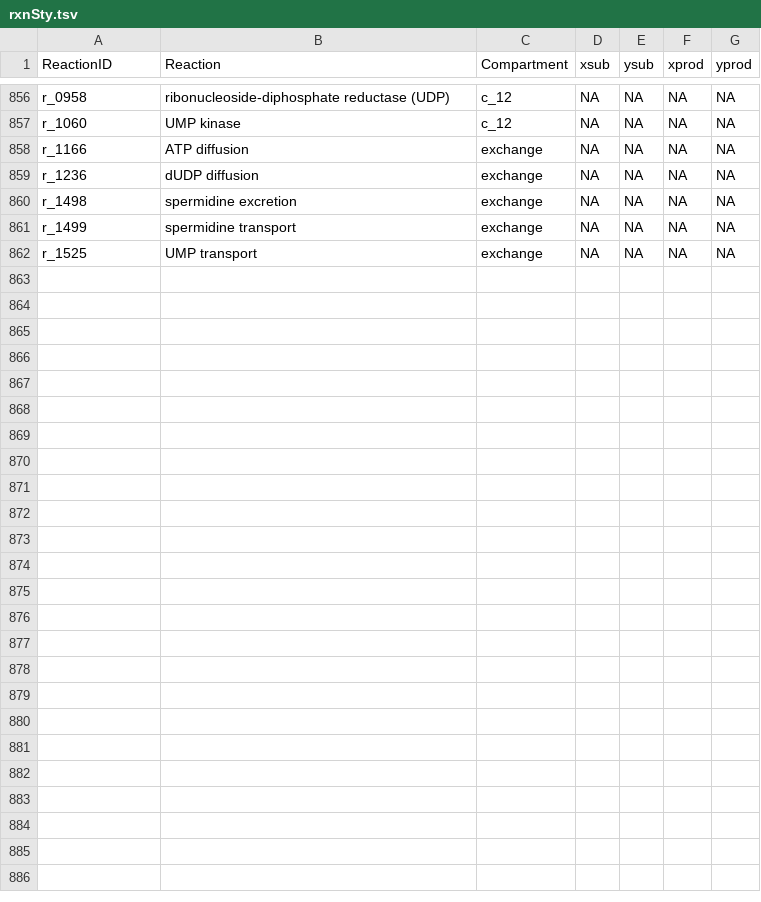
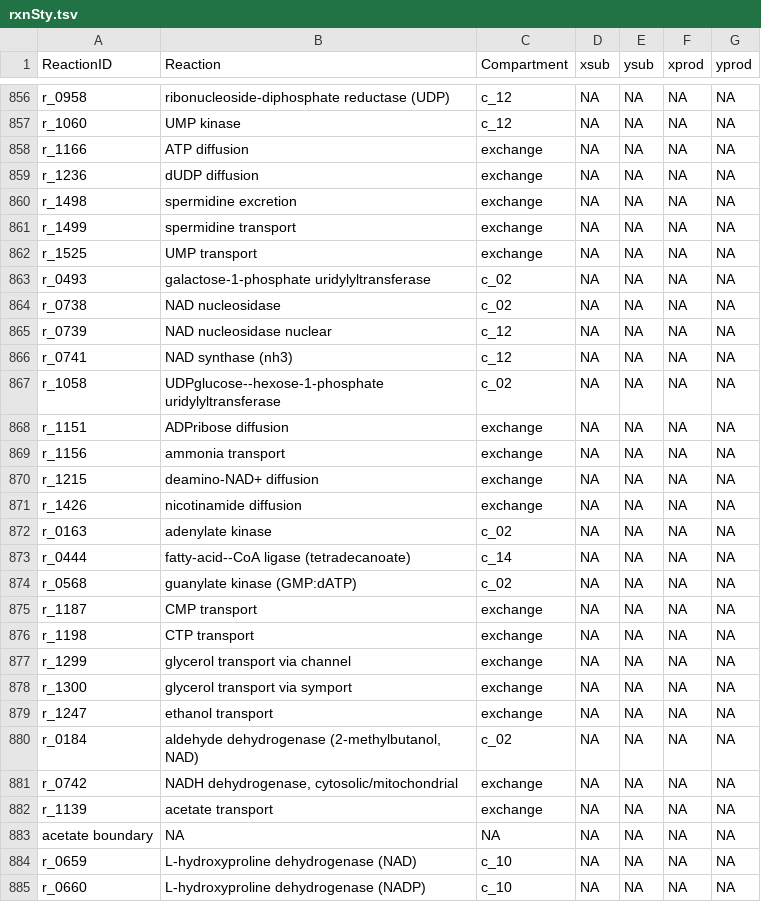
Before and after one commit to shackett/yeast_metabolism, a TSV file: Yeast_genome_scale/rxnSty.tsv, drawn as a sheet; only a part is shown, gaps mark what is left out.

```diff
--- a/Yeast_genome_scale/rxnSty.tsv
+++ b/Yeast_genome_scale/rxnSty.tsv
@@ -862 +862,24 @@
 "r_1525"	"UMP transport"	"exchange"	NA	NA	NA	NA
+"r_0493"	"galactose-1-phosphate uridylyltransferase"	"c_02"	NA	NA	NA	NA
+"r_0738"	"NAD nucleosidase"	"c_02"	NA	NA	NA	NA
+"r_0739"	"NAD nucleosidase nuclear"	"c_12"	NA	NA	NA	NA
+"r_0741"	"NAD synthase (nh3)"	"c_12"	NA	NA	NA	NA
+"r_1058"	"UDPglucose--hexose-1-phosphate uridylyltransferase"	"c_02"	NA	NA	NA	NA
+"r_1151"	"ADPribose diffusion"	"exchange"	NA	NA	NA	NA
+"r_1156"	"ammonia transport"	"exchange"	NA	NA	NA	NA
+"r_1215"	"deamino-NAD+ diffusion"	"exchange"	NA	NA	NA	NA
+"r_1426"	"nicotinamide diffusion"	"exchange"	NA	NA	NA	NA
+"r_0163"	"adenylate kinase"	"c_02"	NA	NA	NA	NA
+"r_0444"	"fatty-acid--CoA ligase (tetradecanoate)"	"c_14"	NA	NA	NA	NA
+"r_0568"	"guanylate kinase (GMP:dATP)"	"c_02"	NA	NA	NA	NA
+"r_1187"	"CMP transport"	"exchange"	NA	NA	NA	NA
+"r_1198"	"CTP transport"	"exchange"	NA	NA	NA	NA
+"r_1299"	"glycerol transport via channel"	"exchange"	NA	NA	NA	NA
+"r_1300"	"glycerol transport via symport"	"exchange"	NA	NA	NA	NA
+"r_1247"	"ethanol transport"	"exchange"	NA	NA	NA	NA
+"r_0184"	"aldehyde dehydrogenase (2-methylbutanol, NAD)"	"c_02"	NA	NA	NA	NA
+"r_0742"	"NADH dehydrogenase, cytosolic/mitochondrial"	"exchange"	NA	NA	NA	NA
+"r_1139"	"acetate transport"	"exchange"	NA	NA	NA	NA
+"acetate boundary"	NA	NA	NA	NA	NA	NA
+"r_0659"	"L-hydroxyproline dehydrogenase (NAD)"	"c_10"	NA	NA	NA	NA
+"r_0660"	"L-hydroxyproline dehydrogenase (NADP)"	"c_10"	NA	NA	NA	NA
```
Also changed, not shown: 6 other files.
